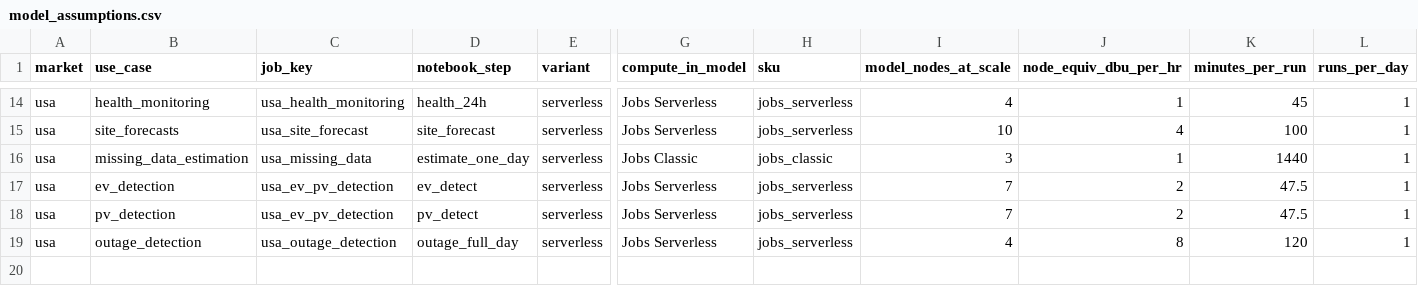
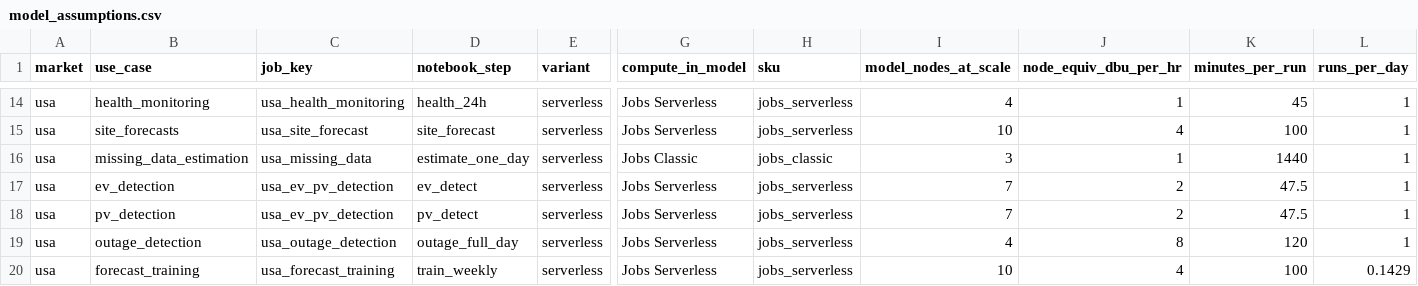
Before and after one commit to danteliew6/smart-metering-sizing-benchmark, a CSV file: docs/model_assumptions.csv, drawn as a sheet; only a part is shown, gaps mark what is left out; rows hold the shown columns only; the diff names each change by its address in the sheet, - before the commit and + after, or states it on an @@ line.

Commit message:
Add weekly forecasting model training (USA)
New notebook 37_forecast_training and job usa_forecast_training: a stand-in
per-meter regression over the history window, 159 s for 100k meters. Adds the
line to the assumptions file, use-case map and results.

Co-authored-by: Isaac <no-reply@databricks.com>

```diff
--- a/docs/model_assumptions.csv
+++ b/docs/model_assumptions.csv
+row 20: usa | forecast_training | usa_forecast_training | train_weekly | serverless | Jobs Serverless | jobs_serverless | 10 | 4 | 100 | 0.1429
```
Also changed, not shown: docs/results/usa_bench_results.csv, 6 other files.
